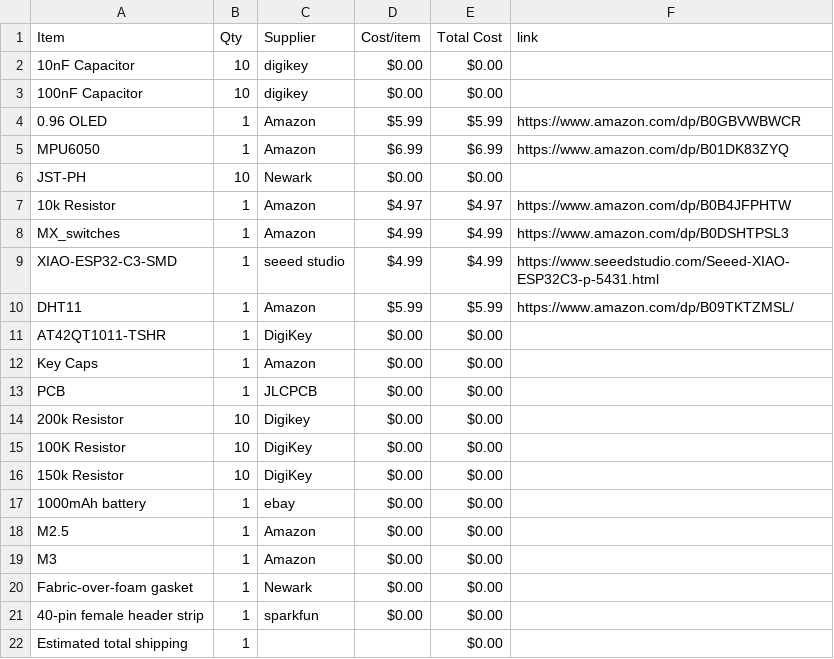
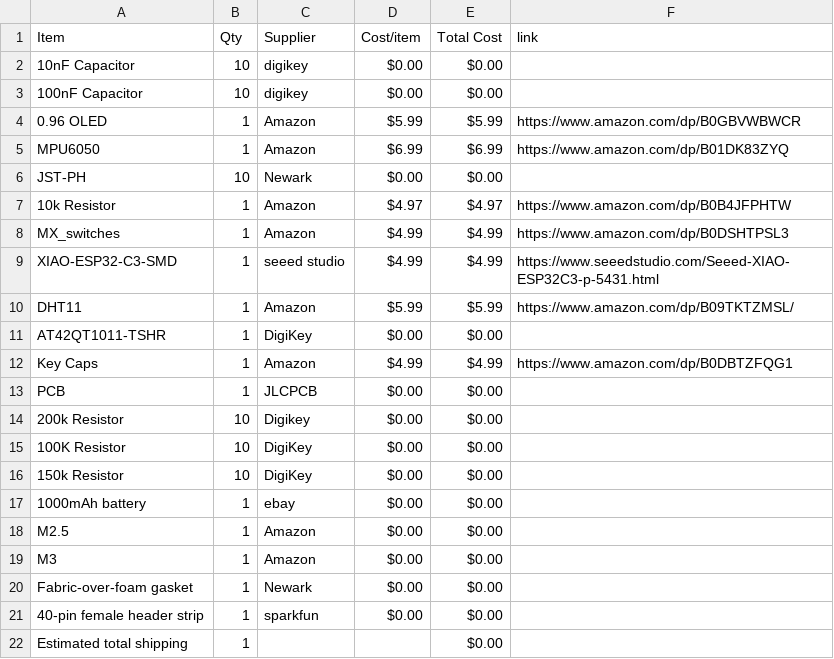
Before and after one commit to Esther-365/my-first-hardware-project, a CSV file: BOM.csv, drawn as a sheet.

Commit message:
Sync Starbie from Half Life

```diff
--- a/BOM.csv
+++ b/BOM.csv
@@ -11,3 +11,3 @@ DHT11,1,Amazon,$5.99,$5.99,https://www.amazon.com/dp/B09TKTZMSL/
 AT42QT1011-TSHR,1,DigiKey,$0.00,$0.00,
-Key Caps,1,Amazon,$0.00,$0.00,
+Key Caps,1,Amazon,$4.99,$4.99,https://www.amazon.com/dp/B0DBTZFQG1
 PCB,1,JLCPCB,$0.00,$0.00,
```
